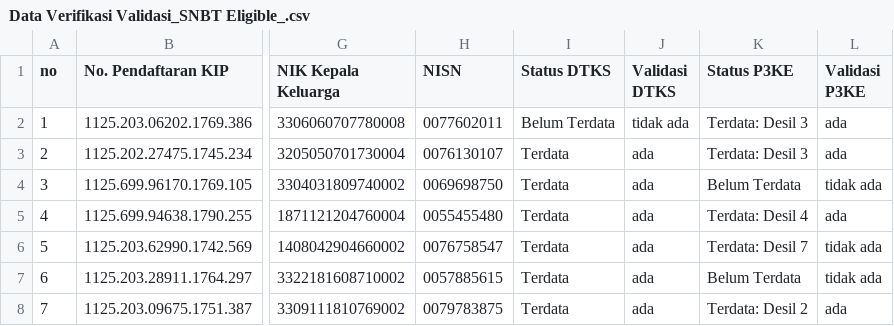
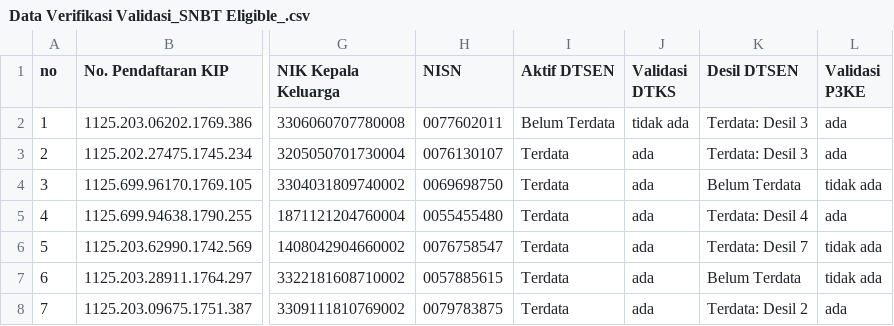
Before and after one commit to azzm04/sakti-fullstack, a CSV file: scripts/Data Verifikasi Validasi_SNBT Eligible_.csv, drawn as a sheet; only a part is shown, gaps mark what is left out; the diff names each change by its address in the sheet, - before the commit and + after, or states it on an @@ line.

```diff
--- a/scripts/Data Verifikasi Validasi_SNBT Eligible_.csv
+++ b/scripts/Data Verifikasi Validasi_SNBT Eligible_.csv
-I1: Status DTKS
+I1: Aktif DTSEN
-K1: Status P3KE
+K1: Desil DTSEN
```
Also changed, not shown: scripts/Data Verifikasi Validasi_SNBP Eligible_.csv, 7 other files.
